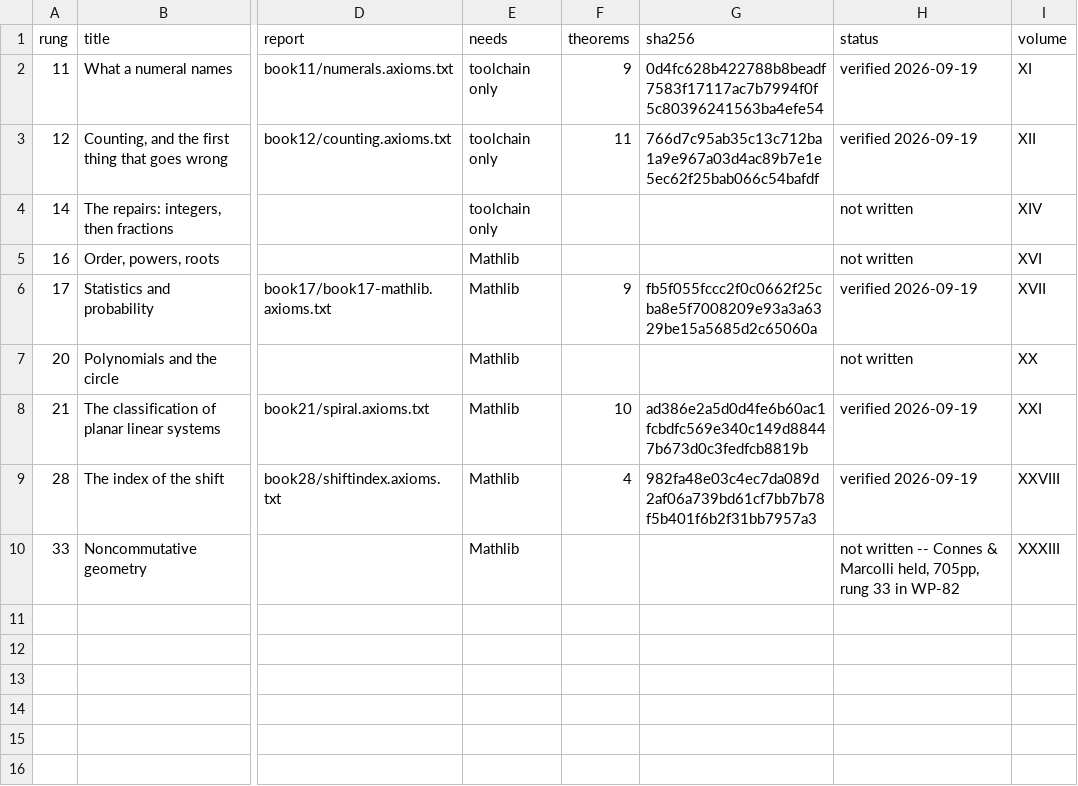
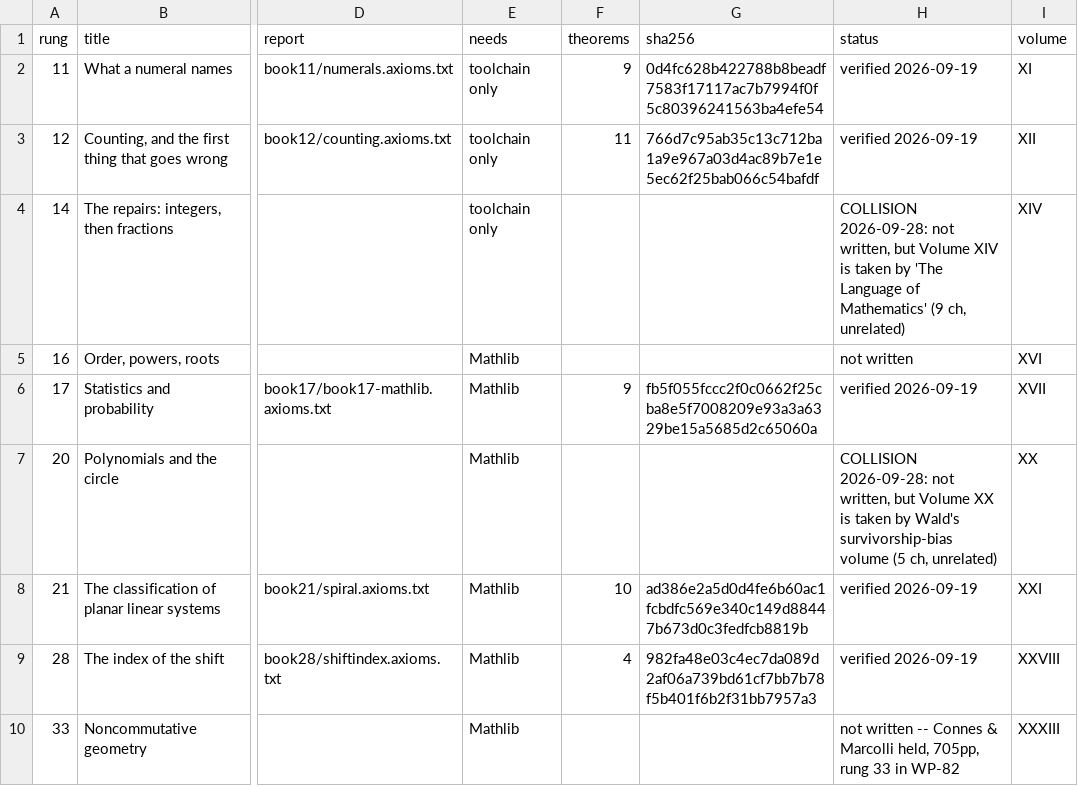
Before and after one commit to TOTOGT/geometry, a TSV file: docs/floor-ladder.tsv, drawn as a sheet; only a part is shown, gaps mark what is left out; the diff names each change by its address in the sheet, - before the commit and + after, or states it on an @@ line.

Commit message:
WP-82: flag stale Part II table and two more rung/volume collisions
WP-82's own "Part II - Volumes XI-XVI" table still describes the pre-2026-09-19
numbering (Vol XI = rung 28, K-theory; Vol XVI = rung 33, noncommutative
geometry). The 2026-09-19 fix that made rung number = volume number only
touched tools/floor_texts.py and verify-proofs.yml, not this page -- so the
table's own volume placements have been dead pointers since that day. Rung 28
is Volume XXVIII (built, book28/, five chapters); rung 33 is Volume XXXIII
(still not written). Added an OPEN note rather than rewriting the table itself.

Also found, checking docs/floor-ladder.tsv against what's actually on disk:
two more rung/volume collisions the 2026-09-19 fix didn't cover, because they
weren't the one it was fixing. Rung/Volume 14 was reserved for "the repairs:
integers, then fractions" (book14/Repairs.lean, not written) but Volume XIV is
now The Language of Mathematics (polysemy, 9 ch, complete). Rung/Volume 20 was
reserved for "polynomials and the circle" (book20/Circle.lean, not written)
but Volume XX is now Wald's survivorship-bias volume (5 ch, complete). Neither
was caught when its volume opened, unlike rung 11/33. Flagged both rows in
floor-ladder.tsv's status column and recorded both in WP-82 and the audit log
as OPEN -- the author's call, per the exact precedent the 2026-09-19 entry set
for its own collision: recorded, not resolved by guessing.

```diff
--- a/docs/floor-ladder.tsv
+++ b/docs/floor-ladder.tsv
-H4 (status): not written
+H4 (status): COLLISION 2026-09-28: not written, but Volume XIV is taken by 'The Language of Mathematics' (9 ch, unrelated)
-H7 (status): not written
+H7 (status): COLLISION 2026-09-28: not written, but Volume XX is taken by Wald's survivorship-bias volume (5 ch, unrelated)
```
Also changed, not shown: docs/floor-texts.tsv, 2 other files.
